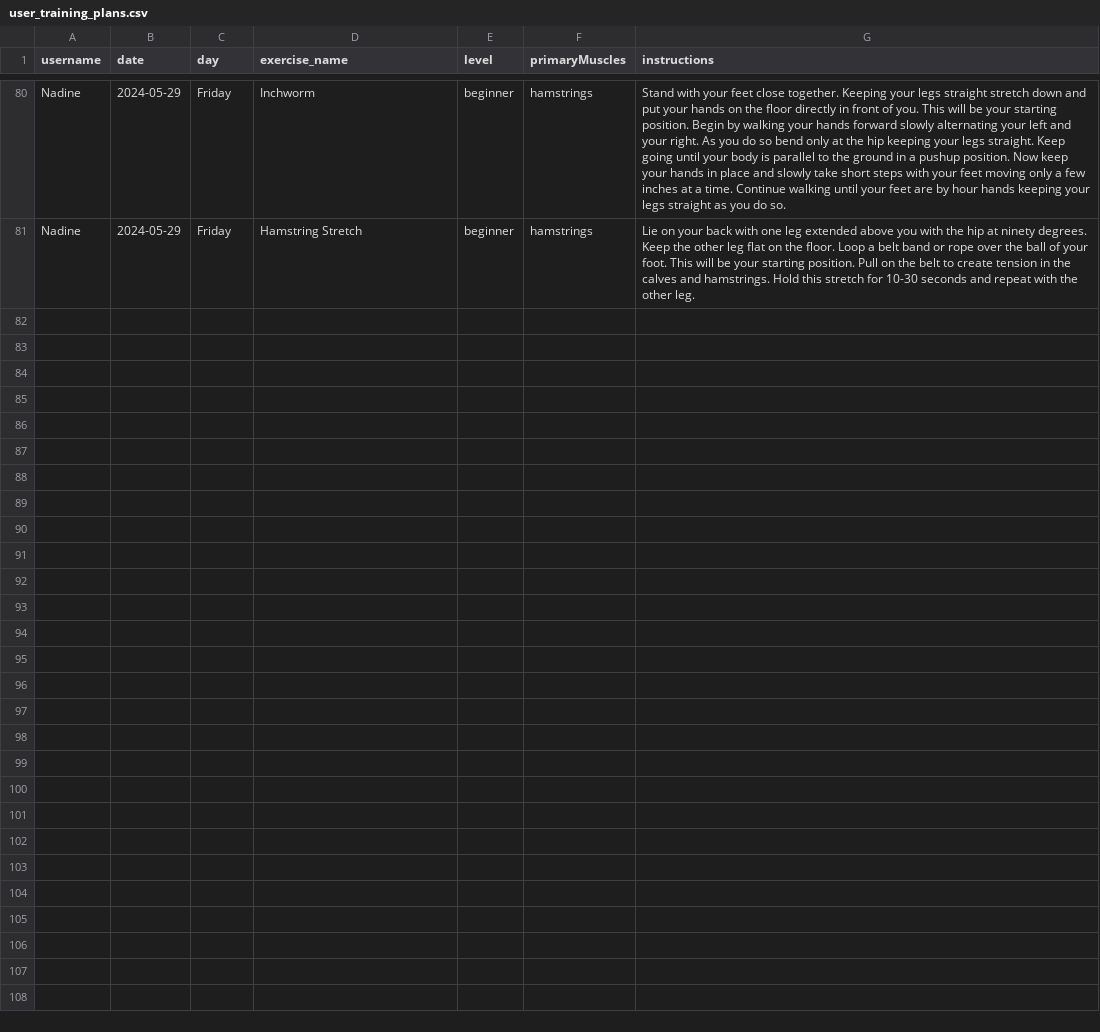
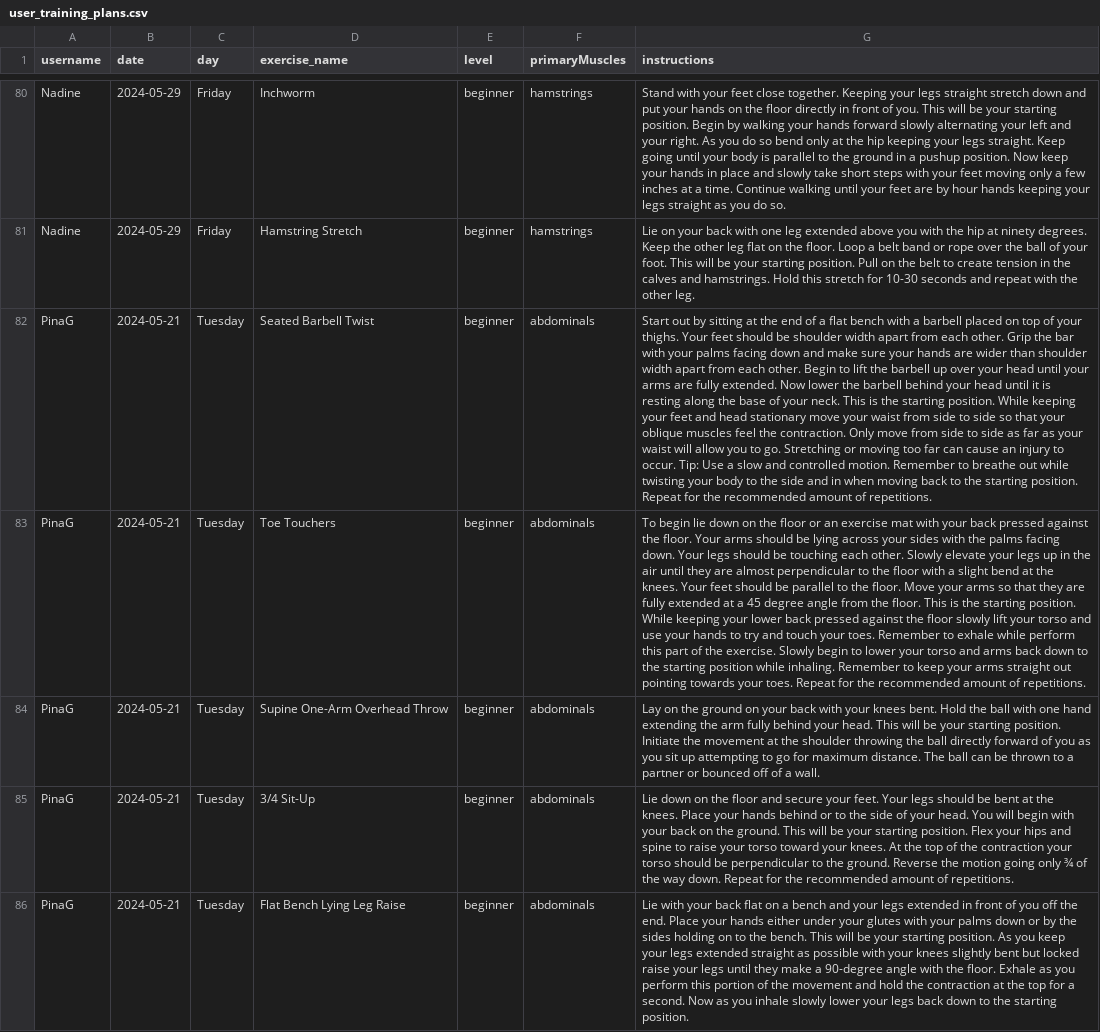
Before and after one commit to PinaGallo/Fit_Through_College_Data, a CSV file: user_training_plans.csv, drawn as a sheet; only a part is shown, gaps mark what is left out; the diff names each change by its address in the sheet, - before the commit and + after, or states it on an @@ line.

Commit message:
Updated user training plans

```diff
--- a/user_training_plans.csv
+++ b/user_training_plans.csv
+row 82: PinaG | 2024-05-21 | Tuesday | Seated Barbell Twist | beginner | abdominals | Start out by sitting at the end of a flat bench with a barbell placed on top of your thighs. Your feet should be shoulder width apart from each other. Grip the bar with your palms facing down and make sure your hands are wider than shoulder width apart from each other. Begin to lift the barbell up over your head until your arms are fully extended. Now lower the barbell behind your head until it is resting along the base of your neck. This is the starting position. While keeping your feet and head stationary move your waist from side to side so that your oblique muscles feel the contraction. Only move from side to side as far as your waist will allow you to go. Stretching or moving too far can cause an injury to occur. Tip: Use a slow and controlled motion. Remember to breathe out while twisting your body to the side and in when moving back to the starting position. Repeat for the recommended amount of repetitions.
+row 83: PinaG | 2024-05-21 | Tuesday | Toe Touchers | beginner | abdominals | To begin lie down on the floor or an exercise mat with your back pressed against the floor. Your arms should be lying across your sides with the palms facing down. Your legs should be touching each other. Slowly elevate your legs up in the air until they are almost perpendicular to the floor with a slight bend at the knees. Your feet should be parallel to the floor. Move your arms so that they are fully extended at a 45 degree angle from the floor. This is the starting position. While keeping your lower back pressed against the floor slowly lift your torso and use your hands to try and touch your toes. Remember to exhale while perform this part of the exercise. Slowly begin to lower your torso and arms back down to the starting position while inhaling. Remember to keep your arms straight out pointing towards your toes. Repeat for the recommended amount of repetitions.
+row 84: PinaG | 2024-05-21 | Tuesday | Supine One-Arm Overhead Throw | beginner | abdominals | Lay on the ground on your back with your knees bent. Hold the ball with one hand extending the arm fully behind your head. This will be your starting position. Initiate the movement at the shoulder throwing the ball directly forward of you as you sit up attempting to go for maximum distance. The ball can be thrown to a partner or bounced off of a wall.
+row 85: PinaG | 2024-05-21 | Tuesday | 3/4 Sit-Up | beginner | abdominals | Lie down on the floor and secure your feet. Your legs should be bent at the knees. Place your hands behind or to the side of your head. You will begin with your back on the ground. This will be your starting position. Flex your hips and spine to raise your torso toward your knees. At the top of the contraction your torso should be perpendicular to the ground. Reverse the motion going only ¾ of the way down. Repeat for the recommended amount of repetitions.
+row 86: PinaG | 2024-05-21 | Tuesday | Flat Bench Lying Leg Raise | beginner | abdominals | Lie with your back flat on a bench and your legs extended in front of you off the end. Place your hands either under your glutes with your palms down or by the sides holding on to the bench. This will be your starting position. As you keep your legs extended straight as possible with your knees slightly bent but locked raise your legs until they make a 90-degree angle with the floor. Exhale as you perform this portion of the movement and hold the contraction at the top for a second. Now as you inhale slowly lower your legs back down to the starting position.
```
